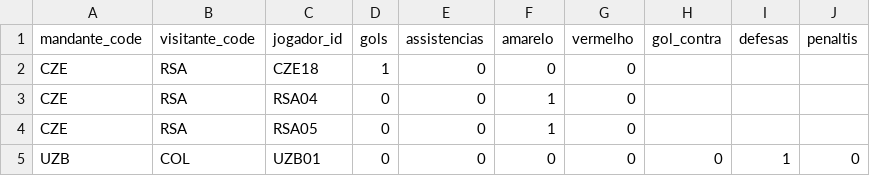
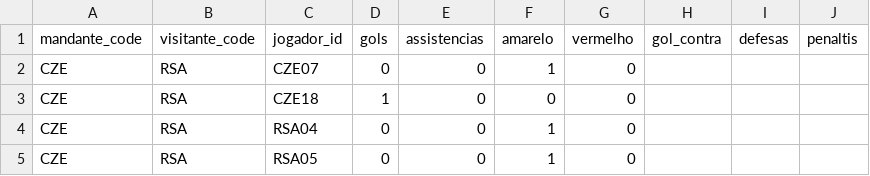
Before and after one commit to dttjader/tabcopa26, a CSV file: public/eventos.csv, drawn as a sheet; only a part is shown; the shorter side is filled out with more unchanged rows.

Commit message:
G25-4

```diff
--- a/public/eventos.csv
+++ b/public/eventos.csv
@@ -1,2 +1,3 @@
 mandante_code,visitante_code,jogador_id,gols,assistencias,amarelo,vermelho,gol_contra,defesas,penaltis
+CZE,RSA,CZE07,0,0,1,0
 CZE,RSA,CZE18,1,0,0,0
```
